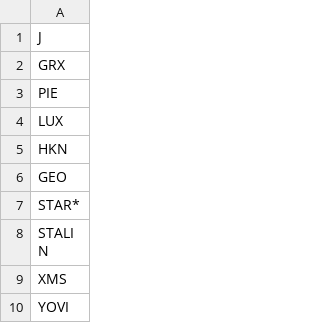
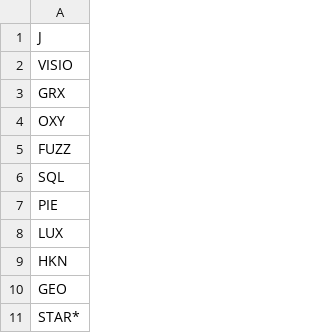
Before and after one commit to deanturpin/handt, a CSV file: coins.csv, drawn as a sheet; only a part is shown; the shorter side is filled out with more unchanged rows; the diff names each change by its address in the sheet, - before the commit and + after, or states it on an @@ line.

Commit message:
15% threshold, add VISIO OXY FUZZ SQL

```diff
--- a/coins.csv
+++ b/coins.csv
+row 2: VISIO
+row 4: OXY
+row 5: FUZZ
+row 6: SQL
```
Also changed, not shown: 1 other file.
